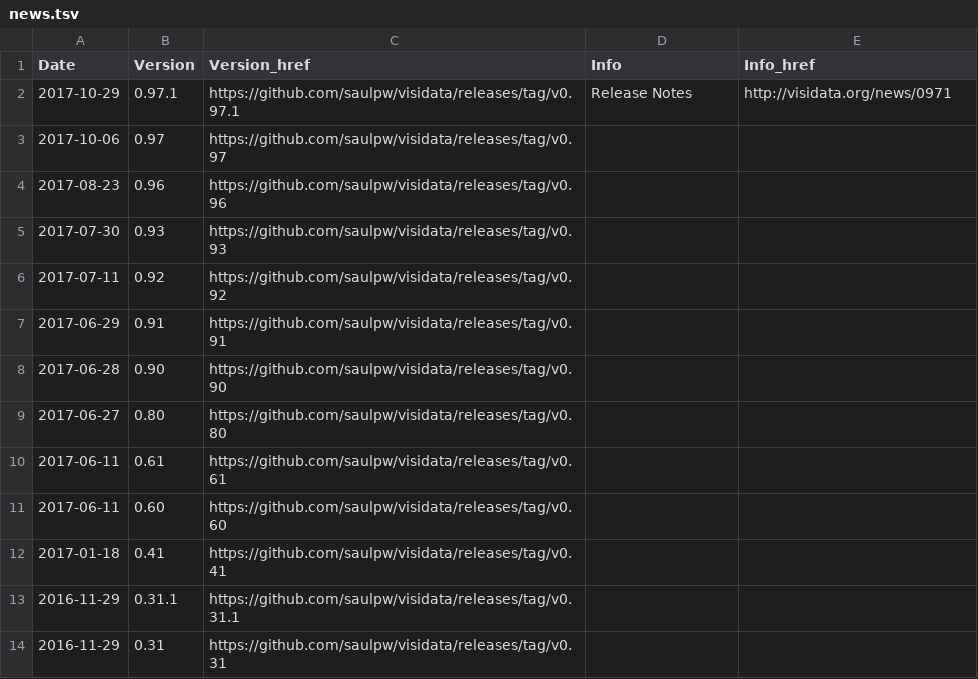
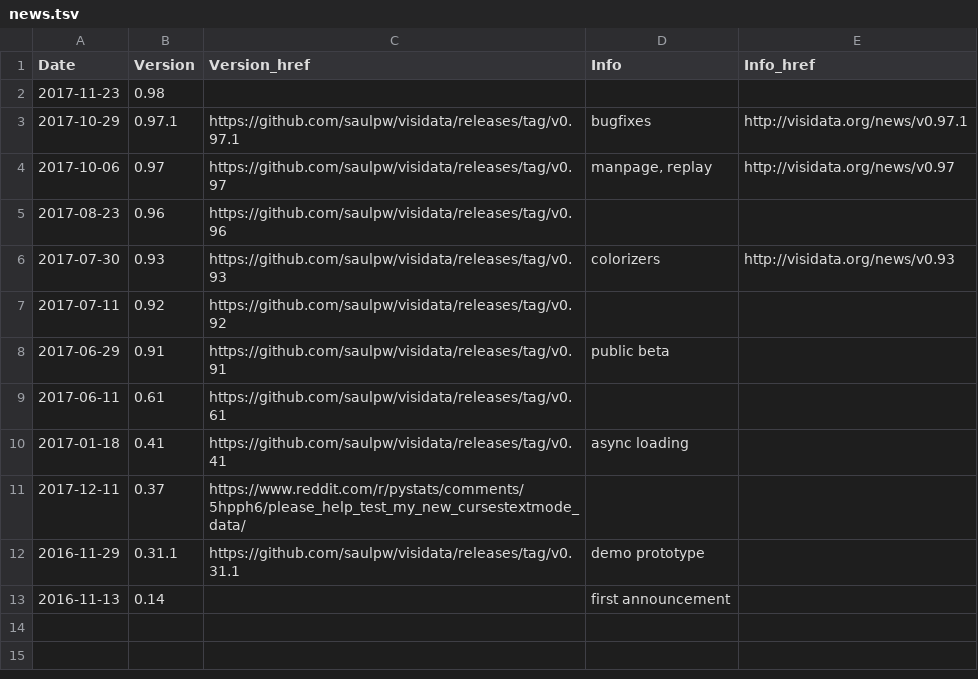
Before and after one commit to saulpw/visidata, a TSV file: www/news/news.tsv, drawn as a sheet.

Commit message:
[www] backfill /news notes

```diff
--- a/www/news/news.tsv
+++ b/www/news/news.tsv
@@ -1,14 +1,13 @@
 Date	Version	Version_href	Info	Info_href
-2017-10-29	0.97.1	https://github.com/saulpw/visidata/releases/tag/v0.97.1	Release Notes	http://visidata.org/news/0971
-2017-10-06	0.97	https://github.com/saulpw/visidata/releases/tag/v0.97		
+2017-11-23	0.98			
+2017-10-29	0.97.1	https://github.com/saulpw/visidata/releases/tag/v0.97.1	bugfixes	http://visidata.org/news/v0.97.1
+2017-10-06	0.97	https://github.com/saulpw/visidata/releases/tag/v0.97	manpage, replay	http://visidata.org/news/v0.97
 2017-08-23	0.96	https://github.com/saulpw/visidata/releases/tag/v0.96		
-2017-07-30	0.93	https://github.com/saulpw/visidata/releases/tag/v0.93		
+2017-07-30	0.93	https://github.com/saulpw/visidata/releases/tag/v0.93	colorizers	http://visidata.org/news/v0.93
 2017-07-11	0.92	https://github.com/saulpw/visidata/releases/tag/v0.92		
-2017-06-29	0.91	https://github.com/saulpw/visidata/releases/tag/v0.91		
-2017-06-28	0.90	https://github.com/saulpw/visidata/releases/tag/v0.90		
-2017-06-27	0.80	https://github.com/saulpw/visidata/releases/tag/v0.80		
+2017-06-29	0.91	https://github.com/saulpw/visidata/releases/tag/v0.91	public beta	
 2017-06-11	0.61	https://github.com/saulpw/visidata/releases/tag/v0.61		
-2017-06-11	0.60	https://github.com/saulpw/visidata/releases/tag/v0.60		
-2017-01-18	0.41	https://github.com/saulpw/visidata/releases/tag/v0.41		
-2016-11-29	0.31.1	https://github.com/saulpw/visidata/releases/tag/v0.31.1		
-2016-11-29	0.31	https://github.com/saulpw/visidata/releases/tag/v0.31		
+2017-01-18	0.41	https://github.com/saulpw/visidata/releases/tag/v0.41	async loading	
+2017-12-11	0.37	https://www.reddit.com/r/pystats/comments/5hpph6/please_help_test_my_new_cursestextmode_data/		
+2016-11-29	0.31.1	https://github.com/saulpw/visidata/releases/tag/v0.31.1	demo prototype	
+2016-11-13	0.14		first announcement	
```
Also changed, not shown: 4 other files.
